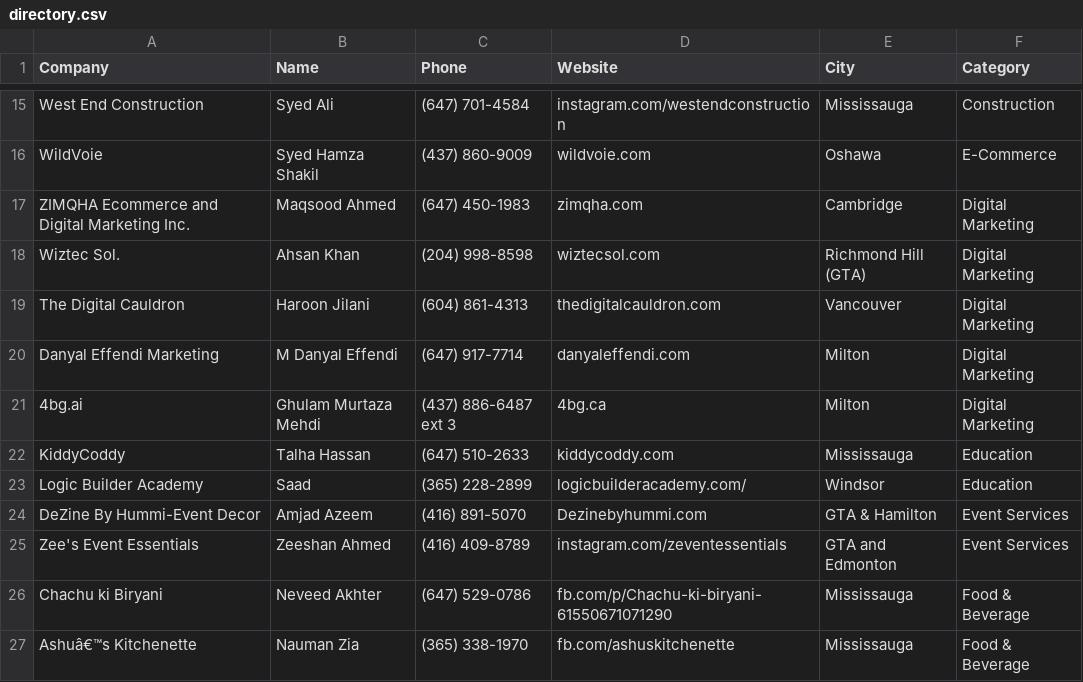
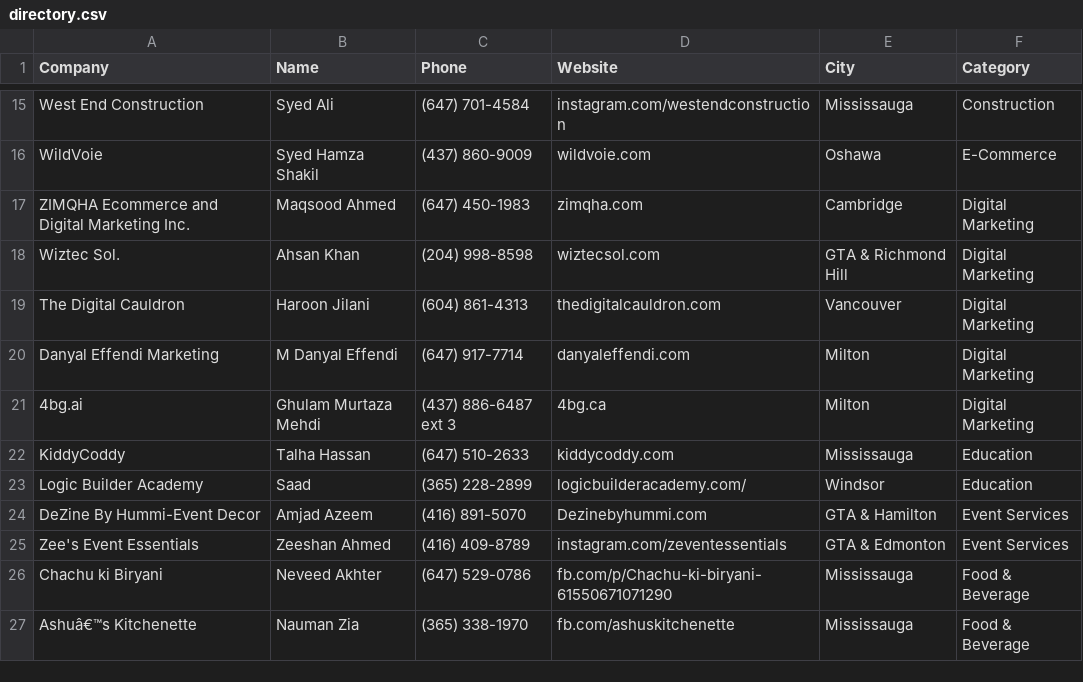
Before and after one commit to Brocode-Canada/yellowpages, a CSV file: directory.csv, drawn as a sheet; only a part is shown, gaps mark what is left out.

Commit message:
Update directory.csv

```diff
--- a/directory.csv
+++ b/directory.csv
@@ -17,3 +17,3 @@ WildVoie,Syed Hamza Shakil,(437) 860-9009,wildvoie.com,Oshawa,E-Commerce
 ZIMQHA Ecommerce and Digital Marketing Inc.,Maqsood Ahmed,(647) 450-1983,zimqha.com,Cambridge,Digital Marketing
-Wiztec Sol.,Ahsan Khan,(204) 998-8598,wiztecsol.com,Richmond Hill (GTA),Digital Marketing
+Wiztec Sol.,Ahsan Khan,(204) 998-8598,wiztecsol.com,GTA & Richmond Hill,Digital Marketing
 The Digital Cauldron,Haroon Jilani,(604) 861-4313,thedigitalcauldron.com,Vancouver,Digital Marketing
@@ -24,3 +24,3 @@ Logic Builder Academy,Saad,(365) 228-2899,logicbuilderacademy.com/,Windsor,Educa
 DeZine By Hummi-Event Decor,Amjad Azeem,(416) 891-5070,Dezinebyhummi.com,GTA & Hamilton,Event Services
-Zee's Event Essentials,Zeeshan Ahmed,(416) 409-8789,instagram.com/zeventessentials,GTA and Edmonton,Event Services
+Zee's Event Essentials,Zeeshan Ahmed,(416) 409-8789,instagram.com/zeventessentials,GTA & Edmonton,Event Services
 Chachu ki Biryani,Neveed Akhter,(647) 529-0786,fb.com/p/Chachu-ki-biryani-61550671071290,Mississauga,Food & Beverage
```
